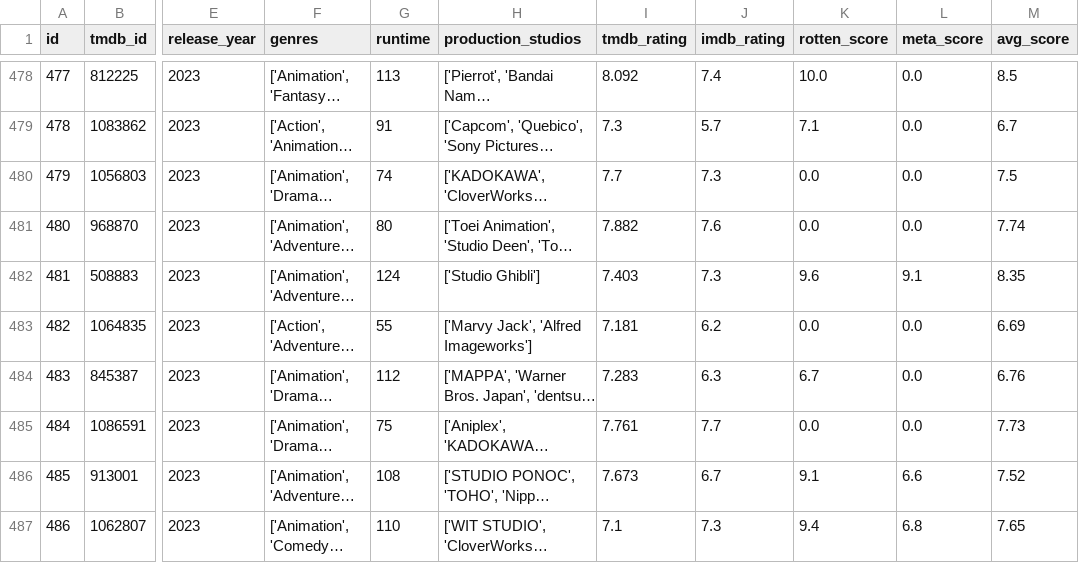
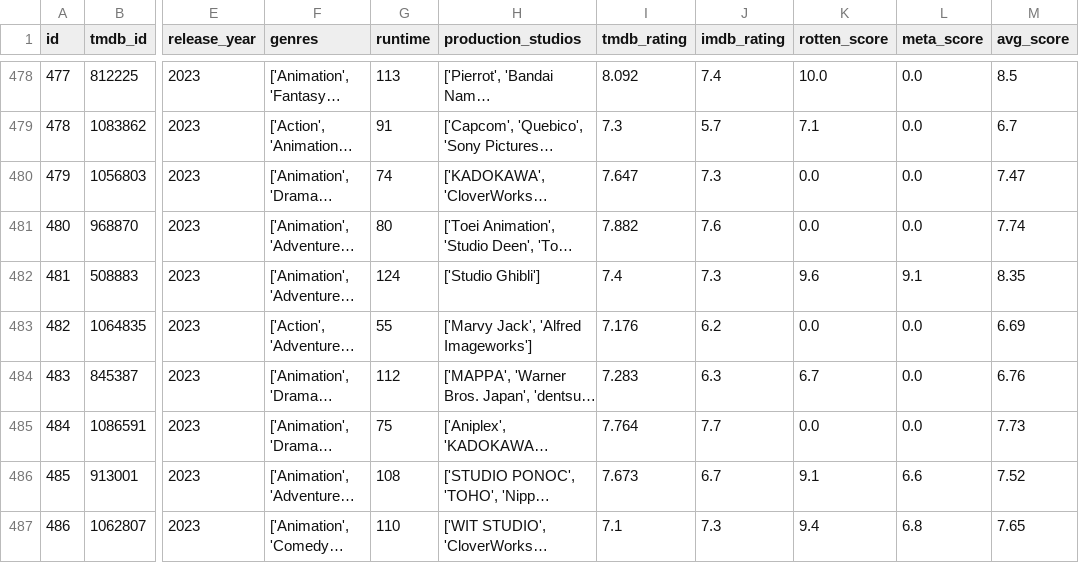
Before and after one commit to Babayaga069/ds_project, a CSV file: Questions/Q2/details_anime_movies_2000.csv, drawn as a sheet; only a part is shown, gaps mark what is left out; long unchanged cells end in …; the diff covers the shown part only; the diff names each change by its address in the sheet, - before the commit and + after, or states it on an @@ line.

```diff
--- a/Questions/Q2/details_anime_movies_2000.csv
+++ b/Questions/Q2/details_anime_movies_2000.csv
-I480 (tmdb_rating): 7.7
+I480 (tmdb_rating): 7.647
-M480 (avg_score): 7.5
+M480 (avg_score): 7.47
-I482 (tmdb_rating): 7.403
+I482 (tmdb_rating): 7.4
-I483 (tmdb_rating): 7.181
+I483 (tmdb_rating): 7.176
-I485 (tmdb_rating): 7.761
+I485 (tmdb_rating): 7.764
```
Also changed, not shown: 114 edited cells elsewhere in this file, 2 other files.
